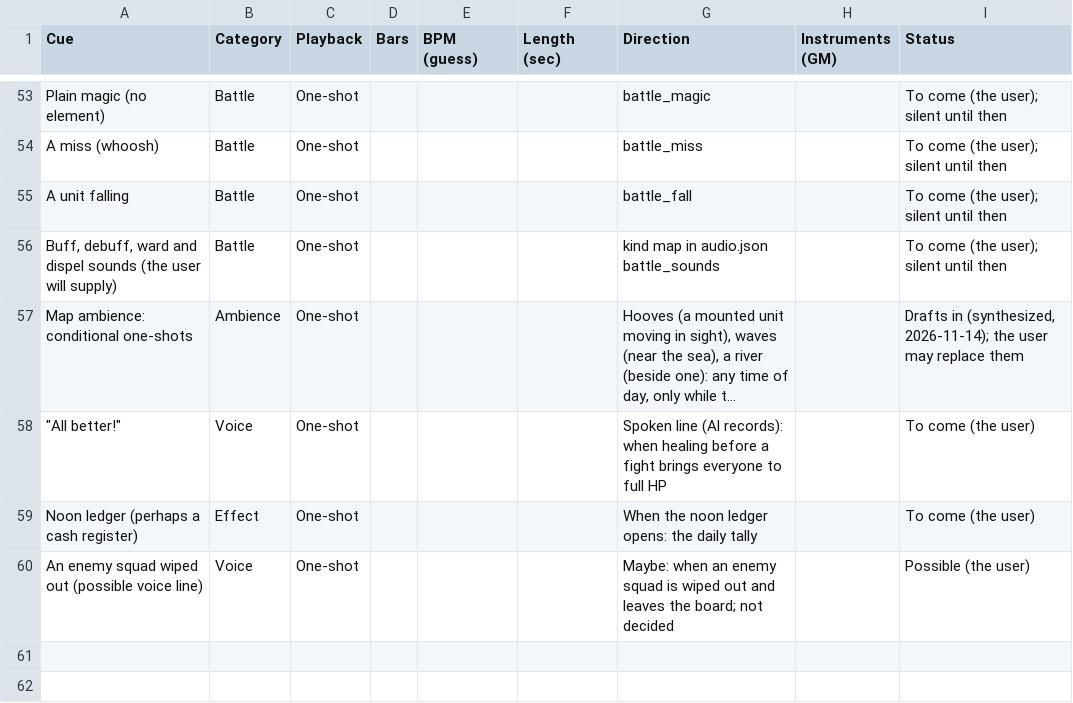
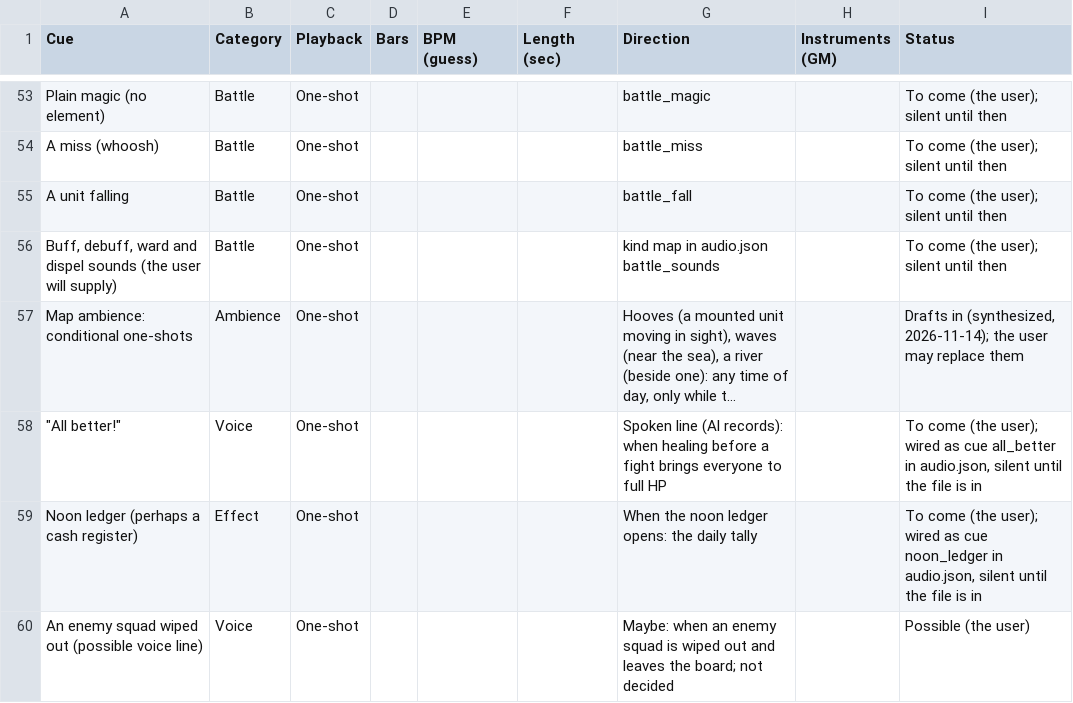
Before and after one commit to abeuscher/roguebattle, a CSV file: data/audio-asset-list.csv, drawn as a sheet; only a part is shown, gaps mark what is left out; long unchanged cells end in …; the diff names each change by its address in the sheet, - before the commit and + after, or states it on an @@ line.

```diff
--- a/data/audio-asset-list.csv
+++ b/data/audio-asset-list.csv
-I58 (Status): …come (the user)
+I58 (Status): …come (the user); wired as cue all_better in audio.json, silent until the file is in
-I59 (Status): …come (the user)
+I59 (Status): …come (the user); wired as cue noon_ledger in audio.json, silent until the file is in
```
Also changed, not shown: 36 other files.
